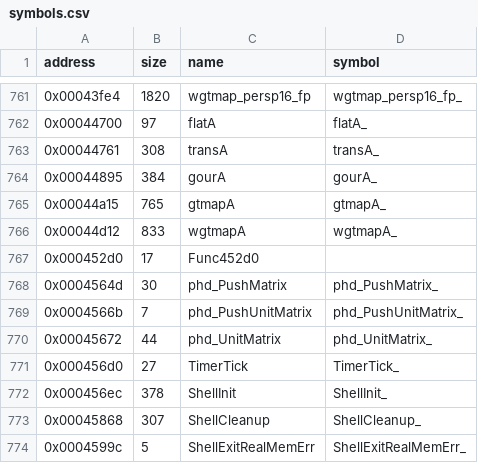
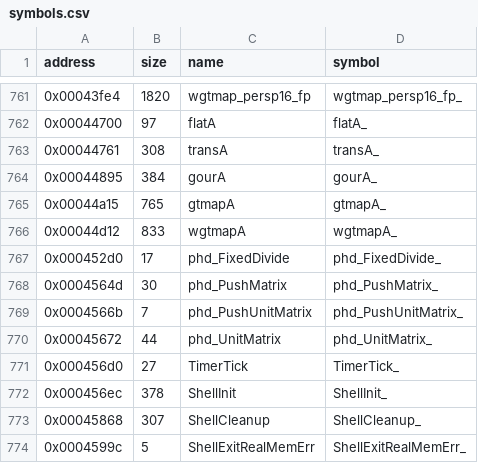
Before and after one commit to LostArtefacts/tr01, a CSV file: config/symbols.csv, drawn as a sheet; only a part is shown, gaps mark what is left out.

Commit message:
Disassemble phd_FixedDivide (0x452d0)
Start src/3d_gen_a.asm, the module that ends with phd_PushMatrix,
phd_PushUnitMatrix and phd_UnitMatrix, named after 3D_GEN_A.S in
Core's Tomb Raider II source, which holds those three. The routine
divides a value shifted left by 24 bits by another; no later game
has it, so phd_FixedDivide is our own name in Core's style.

```diff
--- a/config/symbols.csv
+++ b/config/symbols.csv
@@ -766,3 +766,3 @@ address,size,name,symbol
 0x00044d12,833,wgtmapA,wgtmapA_
-0x000452d0,17,Func452d0,
+0x000452d0,17,phd_FixedDivide,phd_FixedDivide_
 0x0004564d,30,phd_PushMatrix,phd_PushMatrix_
```
Also changed, not shown: 2 other files.
